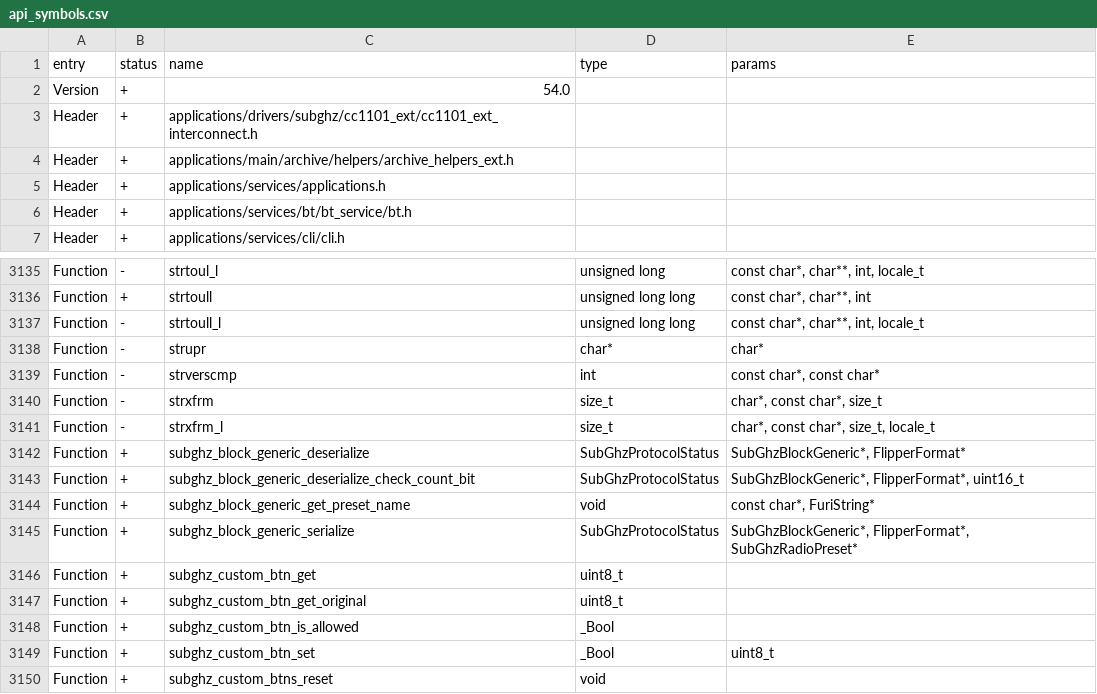
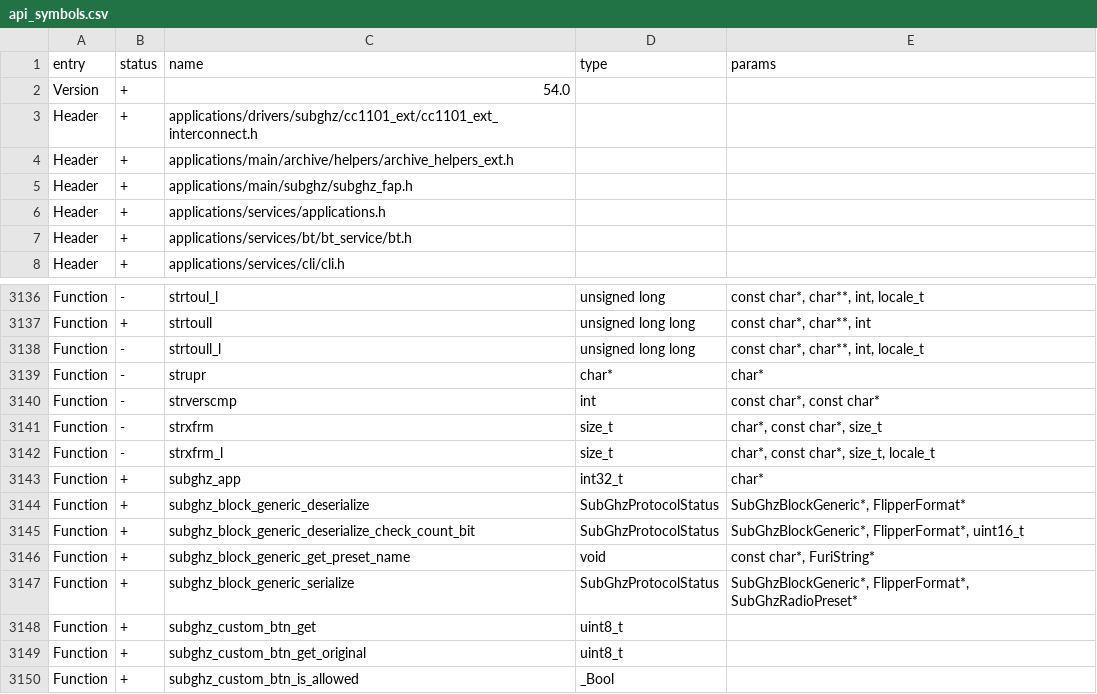
Before and after one commit to KuriGohan-Kamehameha/nXtreme-Firmware, a CSV file: targets/f7/api_symbols.csv, drawn as a sheet; only a part is shown, gaps mark what is left out; the shorter side is filled out with more unchanged rows.

Commit message:
Launch SubGhz from SD (runs internal subghz) --nobuild

```diff
--- a/targets/f7/api_symbols.csv
+++ b/targets/f7/api_symbols.csv
@@ -4,2 +4,3 @@ Header,+,applications/drivers/subghz/cc1101_ext/cc1101_ext_interconnect.h,,
 Header,+,applications/main/archive/helpers/archive_helpers_ext.h,,
+Header,+,applications/main/subghz/subghz_fap.h,,
 Header,+,applications/services/applications.h,,
@@ -3141,2 +3142,3 @@ Function,-,strxfrm,size_t,"char*, const char*, size_t"
 Function,-,strxfrm_l,size_t,"char*, const char*, size_t, locale_t"
+Function,+,subghz_app,int32_t,char*
 Function,+,subghz_block_generic_deserialize,SubGhzProtocolStatus,"SubGhzBlockGeneric*, FlipperFormat*"
```
Also changed, not shown: 4 other files.
